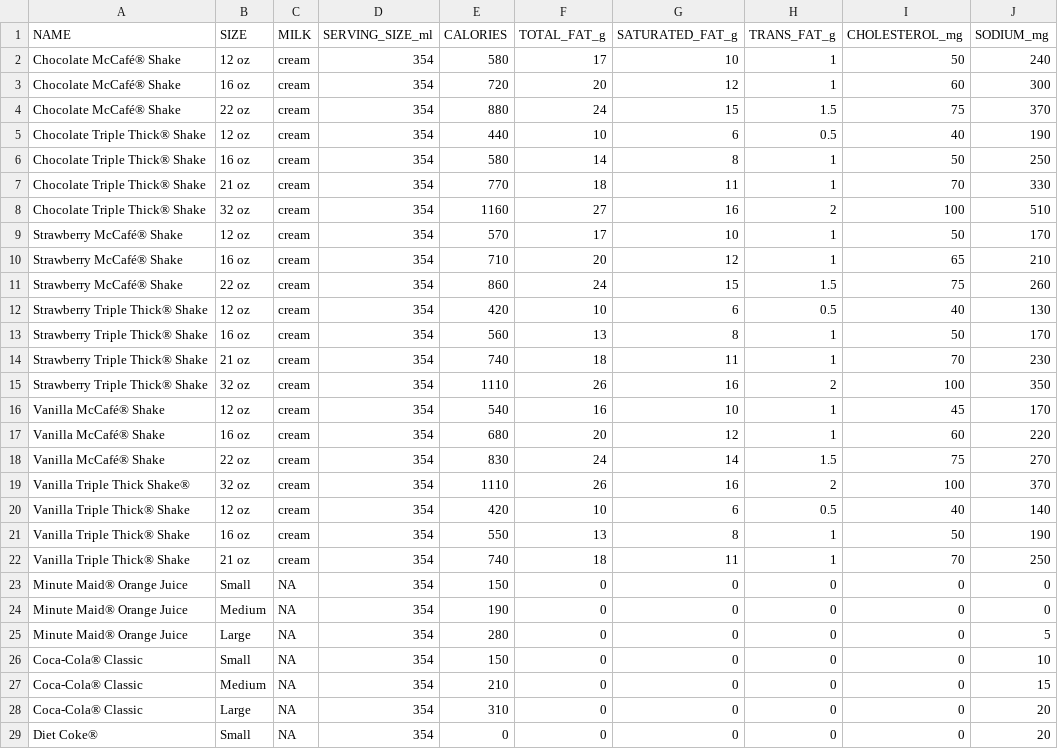
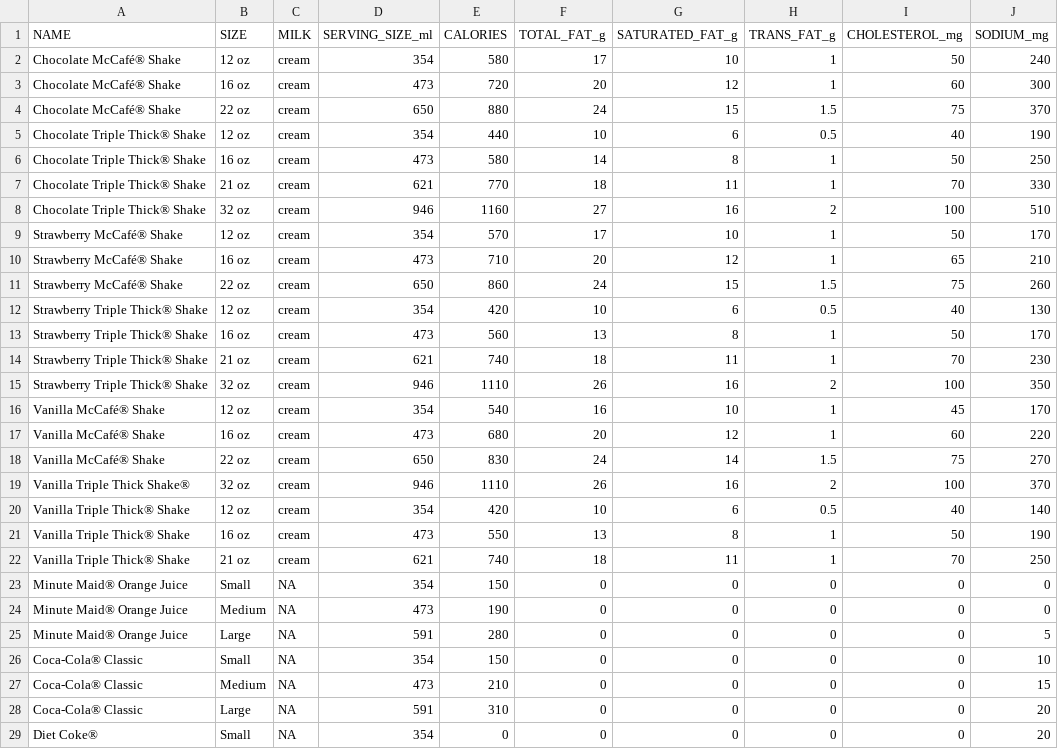
Before and after one commit to rayisaacalan/tamudatathon2021, a CSV file: mcdonald_nutrition.csv, drawn as a sheet; only a part is shown; the diff covers the shown part only; the diff names each change by its address in the sheet, - before the commit and + after, or states it on an @@ line.

Commit message:
Updated

```diff
--- a/mcdonald_nutrition.csv
+++ b/mcdonald_nutrition.csv
-D3 (SERVING_SIZE_ml): 354
+D3 (SERVING_SIZE_ml): 473
-D4 (SERVING_SIZE_ml): 354
+D4 (SERVING_SIZE_ml): 650
-D6 (SERVING_SIZE_ml): 354
+D6 (SERVING_SIZE_ml): 473
-D7 (SERVING_SIZE_ml): 354
+D7 (SERVING_SIZE_ml): 621
-D8 (SERVING_SIZE_ml): 354
+D8 (SERVING_SIZE_ml): 946
-D10 (SERVING_SIZE_ml): 354
+D10 (SERVING_SIZE_ml): 473
-D11 (SERVING_SIZE_ml): 354
+D11 (SERVING_SIZE_ml): 650
-D13 (SERVING_SIZE_ml): 354
+D13 (SERVING_SIZE_ml): 473
-D14 (SERVING_SIZE_ml): 354
+D14 (SERVING_SIZE_ml): 621
-D15 (SERVING_SIZE_ml): 354
+D15 (SERVING_SIZE_ml): 946
-D17 (SERVING_SIZE_ml): 354
+D17 (SERVING_SIZE_ml): 473
-D18 (SERVING_SIZE_ml): 354
+D18 (SERVING_SIZE_ml): 650
-D19 (SERVING_SIZE_ml): 354
+D19 (SERVING_SIZE_ml): 946
-D21 (SERVING_SIZE_ml): 354
+D21 (SERVING_SIZE_ml): 473
-D22 (SERVING_SIZE_ml): 354
+D22 (SERVING_SIZE_ml): 621
-D24 (SERVING_SIZE_ml): 354
+D24 (SERVING_SIZE_ml): 473
-D25 (SERVING_SIZE_ml): 354
+D25 (SERVING_SIZE_ml): 591
-D27 (SERVING_SIZE_ml): 354
+D27 (SERVING_SIZE_ml): 473
-D28 (SERVING_SIZE_ml): 354
+D28 (SERVING_SIZE_ml): 591
```
Also changed, not shown: 109 edited cells elsewhere in this file.
